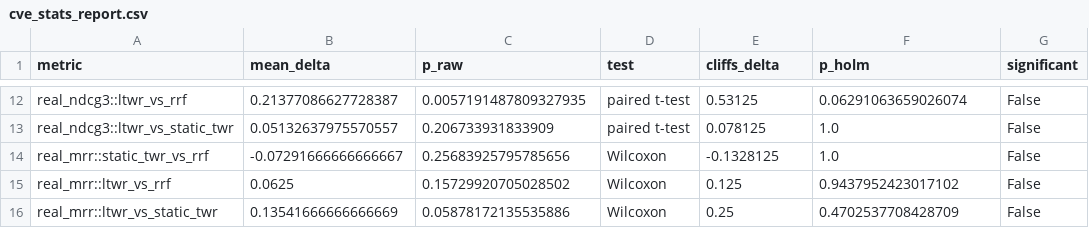
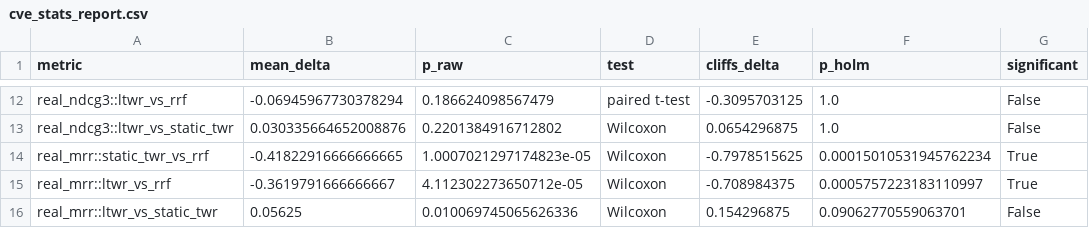
Before and after one commit to Khalidiqnaibi/LTWR, a CSV file: eval_results/cve_stats_report.csv, drawn as a sheet; only a part is shown, gaps mark what is left out; the diff covers the shown part only; the diff names each change by its address in the sheet, - before the commit and + after, or states it on an @@ line.

```diff
--- a/eval_results/cve_stats_report.csv
+++ b/eval_results/cve_stats_report.csv
-B12 (mean_delta): 0.21377086627728387
+B12 (mean_delta): -0.06945967730378294
-C12 (p_raw): 0.0057191487809327935
+C12 (p_raw): 0.186624098567479
-E12 (cliffs_delta): 0.53125
+E12 (cliffs_delta): -0.3095703125
-F12 (p_holm): 0.06291063659026074
+F12 (p_holm): 1.0
-B13 (mean_delta): 0.05132637975570557
+B13 (mean_delta): 0.030335664652008876
-C13 (p_raw): 0.206733931833909
+C13 (p_raw): 0.2201384916712802
-D13 (test): paired t-test
+D13 (test): Wilcoxon
-E13 (cliffs_delta): 0.078125
+E13 (cliffs_delta): 0.0654296875
-B14 (mean_delta): -0.07291666666666667
+B14 (mean_delta): -0.41822916666666665
-C14 (p_raw): 0.25683925795785656
+C14 (p_raw): 1.0007021297174823e-05
-E14 (cliffs_delta): -0.1328125
+E14 (cliffs_delta): -0.7978515625
-F14 (p_holm): 1.0
+F14 (p_holm): 0.00015010531945762234
-G14:G15 (significant): False
+G14:G15 (significant): True
-B15 (mean_delta): 0.0625
+B15 (mean_delta): -0.3619791666666667
-C15 (p_raw): 0.15729920705028502
+C15 (p_raw): 4.112302273650712e-05
-E15 (cliffs_delta): 0.125
+E15 (cliffs_delta): -0.708984375
-F15 (p_holm): 0.9437952423017102
+F15 (p_holm): 0.0005757223183110997
-B16 (mean_delta): 0.13541666666666669
+B16 (mean_delta): 0.05625
-C16 (p_raw): 0.05878172135535886
+C16 (p_raw): 0.010069745065626336
-E16 (cliffs_delta): 0.25
+E16 (cliffs_delta): 0.154296875
-F16 (p_holm): 0.4702537708428709
+F16 (p_holm): 0.09062770559063701
```
Also changed, not shown: 34 edited cells elsewhere in this file, eval_results/cve_fusion_latency.csv, eval_results/cve_metrics_per_query.csv, 2 other files.
